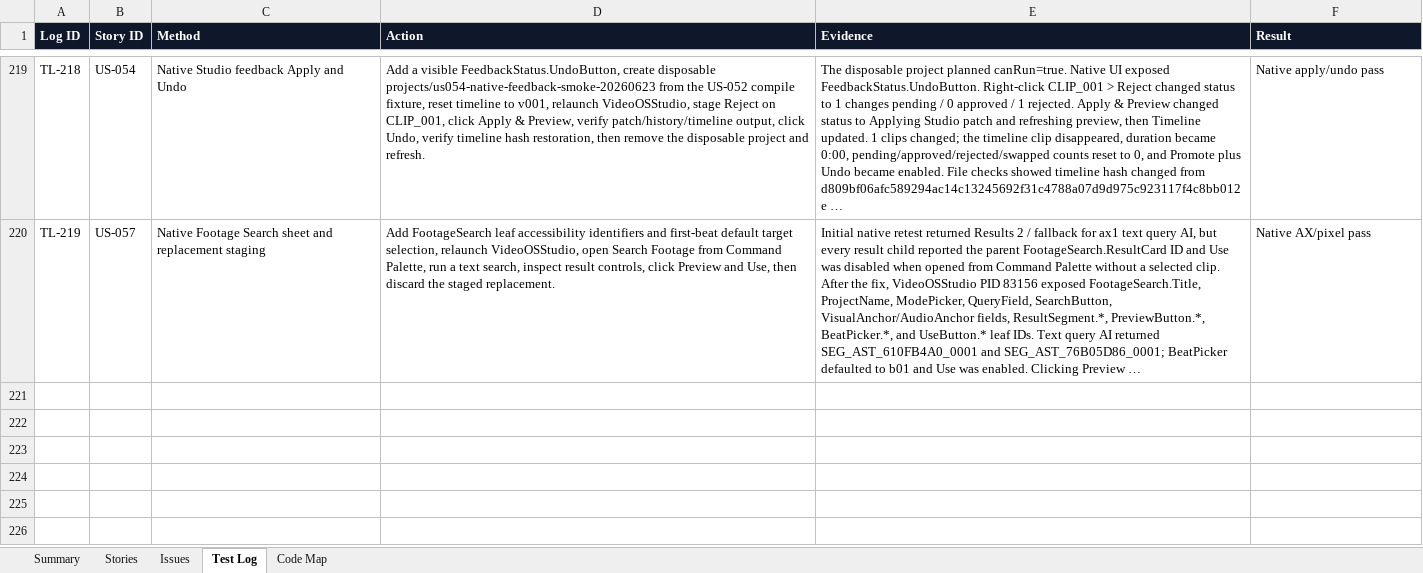
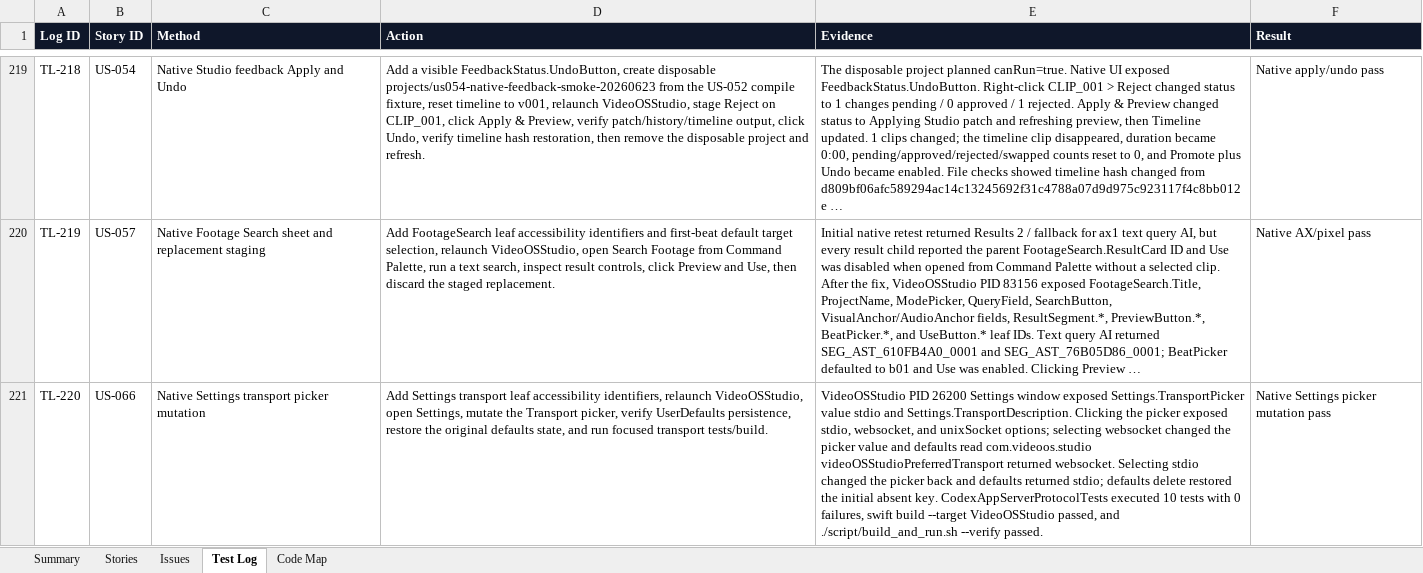
Before and after one commit to mocchalera/video-os-v2, an Excel workbook: outputs/019eee15-26e2-7cd0-b070-cb96ee4ee5ed/video-os-v2-feature-status.xlsx, sheet Test Log, drawn as a sheet; only a part is shown, gaps mark what is left out; long unchanged cells end in …; values as stored, in another font and other column widths than the file's, no borders; the diff names each change by its address in the sheet, - before the commit and + after, or states it on an @@ line.

Commit message:
Verify native settings transport picker

```diff
--- a/outputs/019eee15-26e2-7cd0-b070-cb96ee4ee5ed/video-os-v2-feature-status.xlsx (sheet Test Log)
+++ b/outputs/019eee15-26e2-7cd0-b070-cb96ee4ee5ed/video-os-v2-feature-status.xlsx (sheet Test Log)
+row 221: TL-220 | US-066 | Native Settings transport picker mutation | Add Settings transport leaf accessibility identifiers, relaunch VideoOSStudio, open Settings, mutate the Transport picker, verify UserDefaults persistence, restore the original defaults state, and run focused transport tests/build. | VideoOSStudio PID 26200 Settings window exposed Settings.TransportPicker value stdio and Settings.TransportDescription. Clicking the picker exposed stdio, websocket, and unixSocket options; selecting websocket changed the picker value and defaults read com.videoos.studio videoOSStudioPreferredTransport returned websocket. Selecting stdio changed the picker back and defaults returned stdio; defaults delete restored the initial absent key. CodexAppServerProtocolTests executed 10 tests with 0 failures, swift build --target VideoOSStudio passed, and ./script/build_and_run.sh --verify passed. | Native Settings picker mutation pass
```
Also changed, not shown: sheet Issues, sheet Summary, sheet Stories, sheet Code Map, 8 other files.
